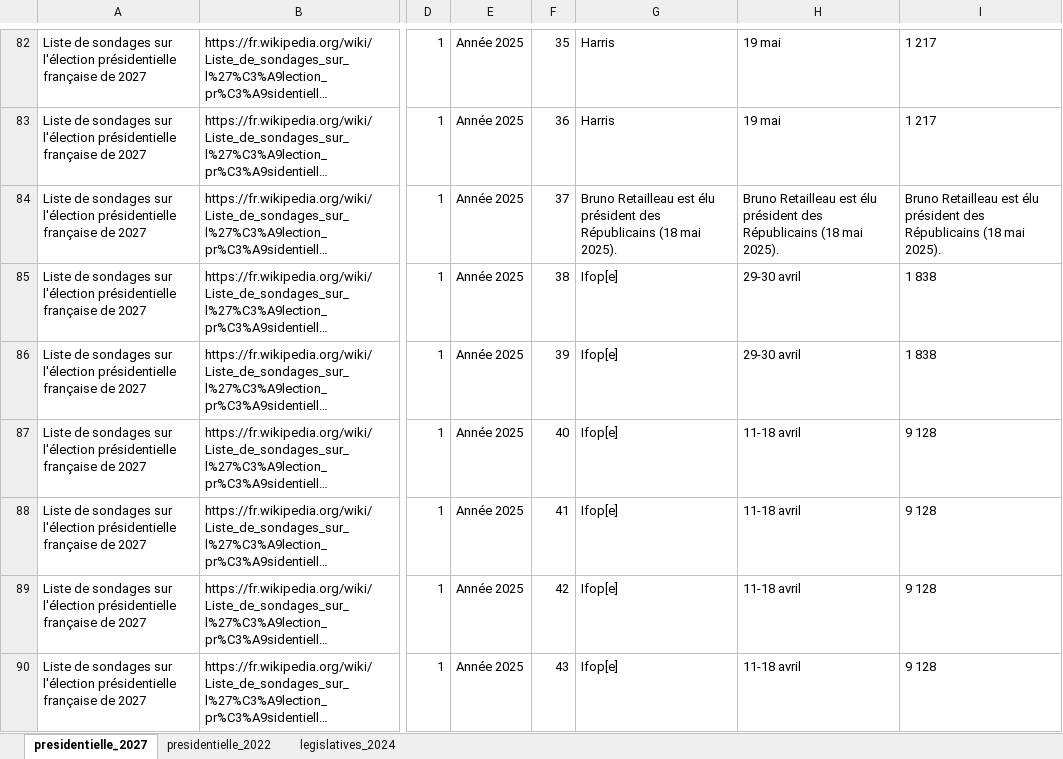
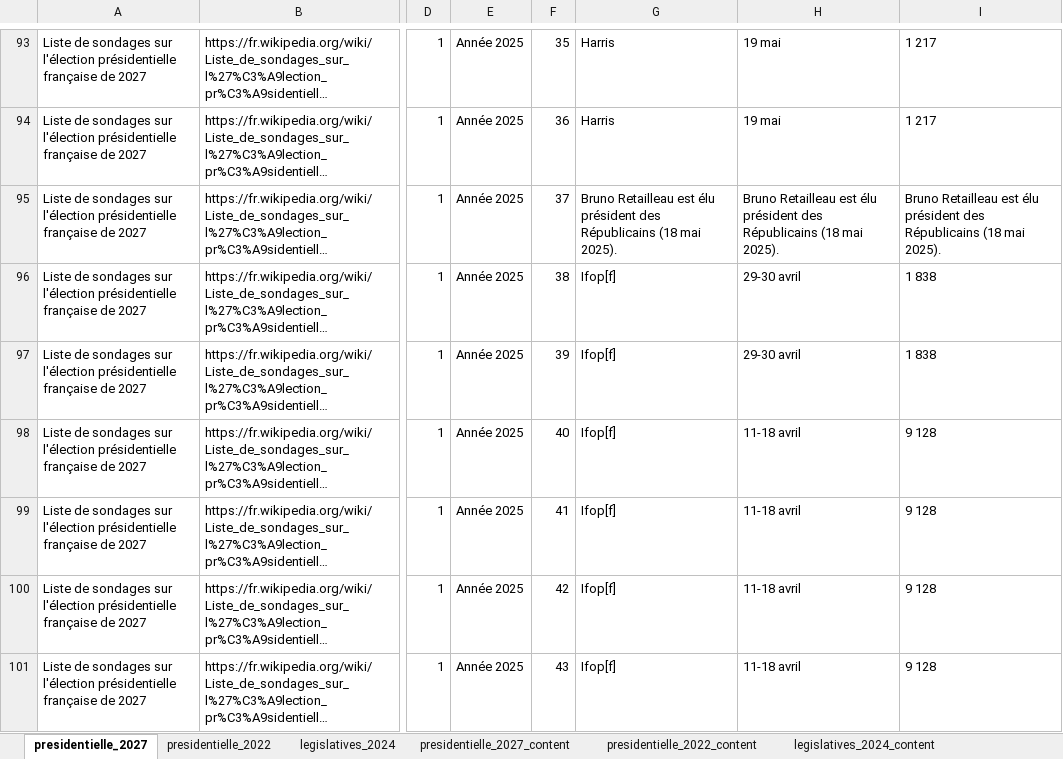
Before and after one commit to guillaumeboileaupro/presidentielle-2027-polls, an Excel workbook: wikipedia_sondages_2022_2024_2027_tables.xlsx, sheet presidentielle_2027, drawn as a sheet; only a part is shown, gaps mark what is left out; long unchanged cells end in …; values as stored, in another font and other column widths than the file's, no borders; addresses are those after the commit; the diff covers the shown part only; the diff names each change by its address in the sheet, - before the commit and + after, or states it on an @@ line.

```diff
--- a/wikipedia_sondages_2022_2024_2027_tables.xlsx (sheet presidentielle_2027)
+++ b/wikipedia_sondages_2022_2024_2027_tables.xlsx (sheet presidentielle_2027)
+sheet tab: presidentielle_2027_content
+sheet tab: presidentielle_2022_content
+sheet tab: legislatives_2024_content
-G96:G101: Ifop[e]
+G96:G101: Ifop[f]
```
Also changed, not shown: 11 added rows and 82 edited cells elsewhere in this sheet, 9 other files.
